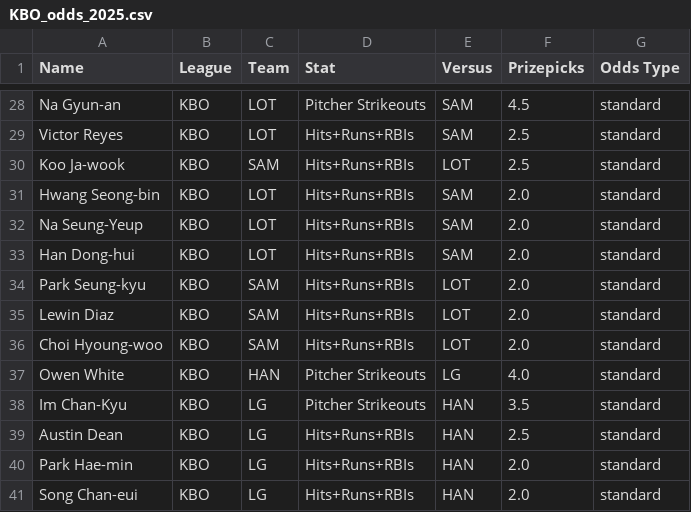
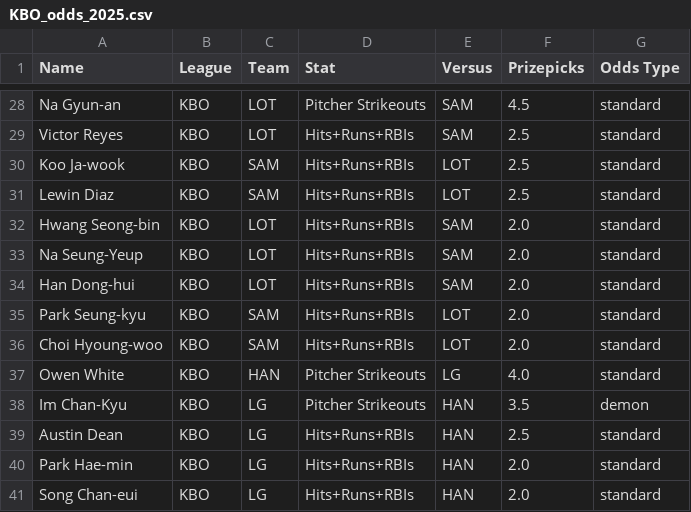
Before and after one commit to cgpropz/KBO, a CSV file: KBO-Odds/KBO_odds_2025.csv, drawn as a sheet; only a part is shown, gaps mark what is left out.

```diff
--- a/KBO-Odds/KBO_odds_2025.csv
+++ b/KBO-Odds/KBO_odds_2025.csv
@@ -30,2 +30,3 @@ Victor Reyes,KBO,LOT,Hits+Runs+RBIs,SAM,2.5,standard
 Koo Ja-wook,KBO,SAM,Hits+Runs+RBIs,LOT,2.5,standard
+Lewin Diaz,KBO,SAM,Hits+Runs+RBIs,LOT,2.5,standard
 Hwang Seong-bin,KBO,LOT,Hits+Runs+RBIs,SAM,2.0,standard
@@ -34,6 +35,5 @@ Han Dong-hui,KBO,LOT,Hits+Runs+RBIs,SAM,2.0,standard
 Park Seung-kyu,KBO,SAM,Hits+Runs+RBIs,LOT,2.0,standard
-Lewin Diaz,KBO,SAM,Hits+Runs+RBIs,LOT,2.0,standard
 Choi Hyoung-woo,KBO,SAM,Hits+Runs+RBIs,LOT,2.0,standard
 Owen White,KBO,HAN,Pitcher Strikeouts,LG,4.0,standard
-Im Chan-Kyu,KBO,LG,Pitcher Strikeouts,HAN,3.5,standard
+Im Chan-Kyu,KBO,LG,Pitcher Strikeouts,HAN,3.5,demon
 Austin Dean,KBO,LG,Hits+Runs+RBIs,HAN,2.5,standard
```
Also changed, not shown: KBO_daily_pitching_stats.csv, Pitchers-Data/KBO_daily_pitching_stats.csv, 21 other files.
